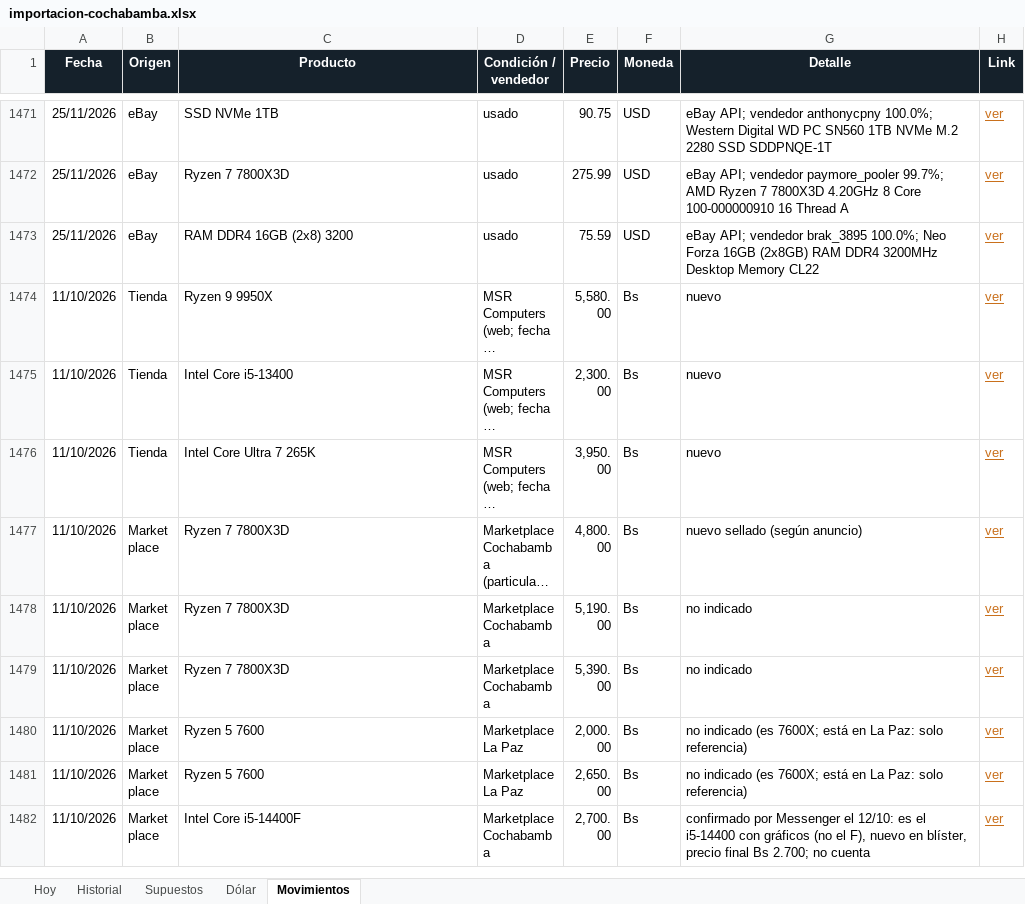
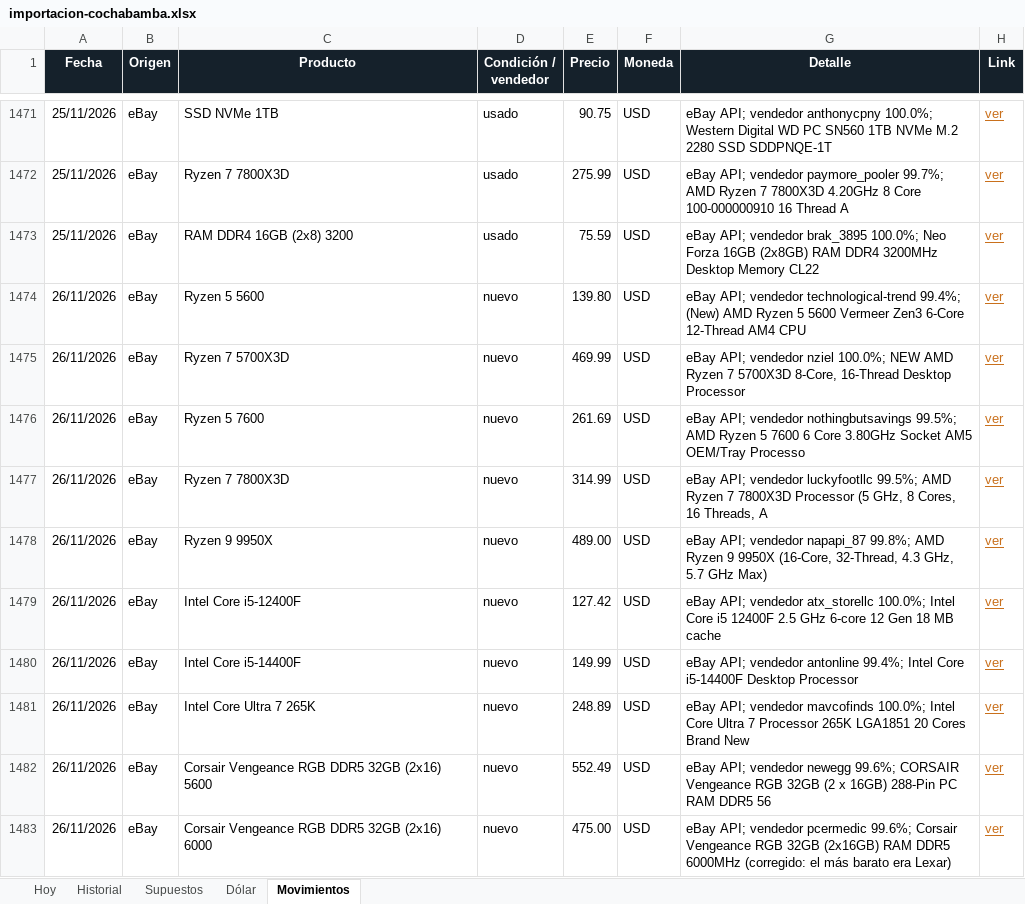
Before and after one commit to Santi491/Claude-, an Excel workbook: importacion-cochabamba.xlsx, sheet Movimientos, drawn as a sheet; only a part is shown, gaps mark what is left out; the shorter side is filled out with more unchanged rows; long unchanged cells end in …; values as stored, in another font and other column widths than the file's, no borders; table styles not drawn; the diff covers the shown part only; the diff names each change by its address in the sheet, - before the commit and + after, or states it on an @@ line.

```diff
--- a/importacion-cochabamba.xlsx (sheet Movimientos)
+++ b/importacion-cochabamba.xlsx (sheet Movimientos)
+row 1474: 26/11/2026 | eBay | Ryzen 5 5600 | nuevo | 139.80 | USD | eBay API; vendedor technological-trend 99.4%; (New) AMD Ryzen 5 5600 Vermeer Zen3 6-Core 12-Thread AM4 CPU | ver
+row 1475: 26/11/2026 | eBay | Ryzen 7 5700X3D | nuevo | 469.99 | USD | eBay API; vendedor nziel 100.0%; NEW AMD Ryzen 7 5700X3D 8-Core, 16-Thread Desktop Processor | ver
+row 1476: 26/11/2026 | eBay | Ryzen 5 7600 | nuevo | 261.69 | USD | eBay API; vendedor nothingbutsavings 99.5%; AMD Ryzen 5 7600 6 Core 3.80GHz Socket AM5 OEM/Tray Processo | ver
+row 1477: 26/11/2026 | eBay | Ryzen 7 7800X3D | nuevo | 314.99 | USD | eBay API; vendedor luckyfootllc 99.5%; AMD Ryzen 7 7800X3D Processor (5 GHz, 8 Cores, 16 Threads, A | ver
+row 1478: 26/11/2026 | eBay | Ryzen 9 9950X | nuevo | 489.00 | USD | eBay API; vendedor napapi_87 99.8%; AMD Ryzen 9 9950X (16-Core, 32-Thread, 4.3 GHz, 5.7 GHz Max) | ver
+row 1479: 26/11/2026 | eBay | Intel Core i5-12400F | nuevo | 127.42 | USD | eBay API; vendedor atx_storellc 100.0%; Intel Core i5 12400F 2.5 GHz 6-core 12 Gen 18 MB cache | ver
+row 1480: 26/11/2026 | eBay | Intel Core i5-14400F | nuevo | 149.99 | USD | eBay API; vendedor antonline 99.4%; Intel Core i5-14400F Desktop Processor | ver
+row 1481: 26/11/2026 | eBay | Intel Core Ultra 7 265K | nuevo | 248.89 | USD | eBay API; vendedor mavcofinds 100.0%; Intel Core Ultra 7 Processor 265K LGA1851 20 Cores Brand New | ver
+row 1482: 26/11/2026 | eBay | Corsair Vengeance RGB DDR5 32GB (2x16) 5600 | nuevo | 552.49 | USD | eBay API; vendedor newegg 99.6%; CORSAIR Vengeance RGB 32GB (2 x 16GB) 288-Pin PC RAM DDR5 56 | ver
+row 1483: 26/11/2026 | eBay | Corsair Vengeance RGB DDR5 32GB (2x16) 6000 | nuevo | 475.00 | USD | eBay API; vendedor pcermedic 99.6%; Corsair Vengeance RGB 32GB (2x16GB) RAM DDR5 6000MHz (corregido: el más barato era Lexar) | ver
```
Also changed, not shown: 26 added rows elsewhere in this sheet, sheet Historial, sheet Hoy, sheet Dólar, 14 other files.
